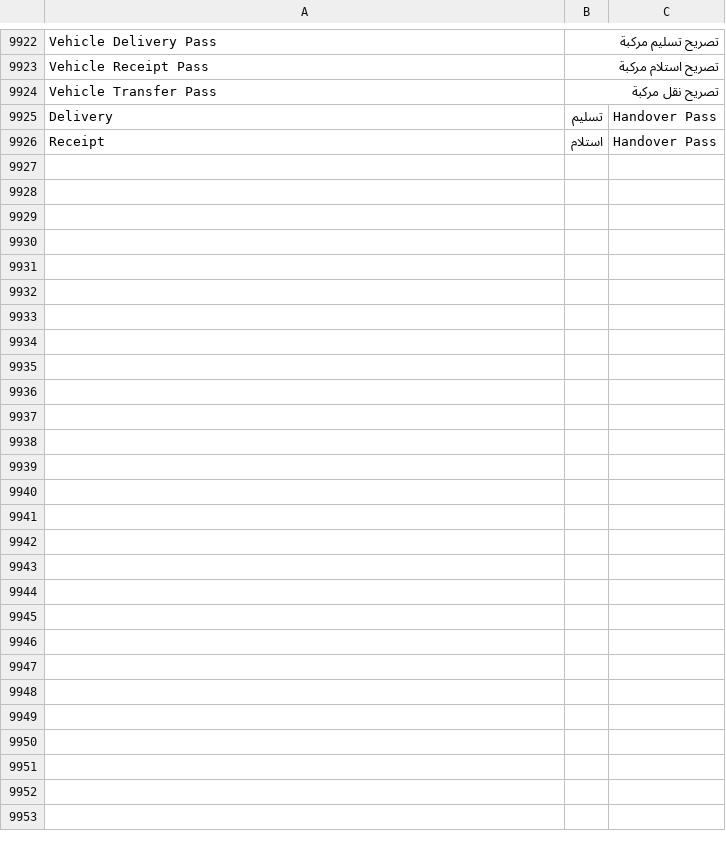
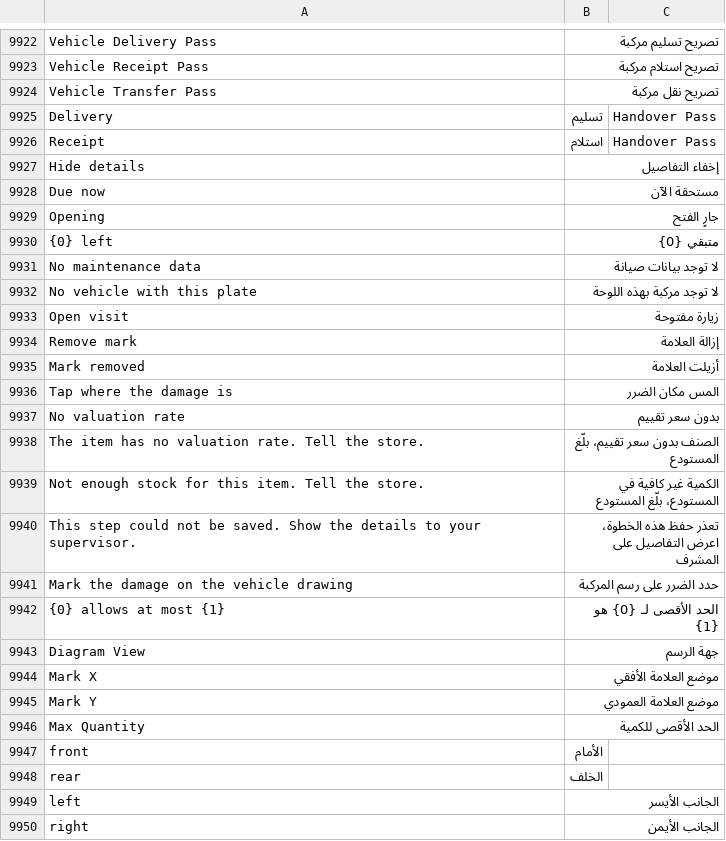
Before and after one commit to iabodysa/fleetix, a CSV file: fleetix/translations/ar.csv, drawn as a sheet; only a part is shown, gaps mark what is left out; the diff names each change by its address in the sheet, - before the commit and + after, or states it on an @@ line.

```diff
--- a/fleetix/translations/ar.csv
+++ b/fleetix/translations/ar.csv
+row 9927: Hide details | إخفاء التفاصيل
+row 9928: Due now | مستحقة الآن
+row 9929: Opening | جارٍ الفتح
+row 9930: {0} left | متبقي {0}
+row 9931: No maintenance data | لا توجد بيانات صيانة
+row 9932: No vehicle with this plate | لا توجد مركبة بهذه اللوحة
+row 9933: Open visit | زيارة مفتوحة
+row 9934: Remove mark | إزالة العلامة
+row 9935: Mark removed | أزيلت العلامة
+row 9936: Tap where the damage is | المس مكان الضرر
+row 9937: No valuation rate | بدون سعر تقييم
+row 9938: The item has no valuation rate. Tell the store. | الصنف بدون سعر تقييم، بلّغ المستودع
+row 9939: Not enough stock for this item. Tell the store. | الكمية غير كافية في المستودع، بلّغ المستودع
+row 9940: This step could not be saved. Show the details to your supervisor. | تعذر حفظ هذه الخطوة، اعرض التفاصيل على المشرف
+row 9941: Mark the damage on the vehicle drawing | حدد الضرر على رسم المركبة
+row 9942: {0} allows at most {1} | الحد الأقصى لـ {0} هو {1}
+row 9943: Diagram View | جهة الرسم
+row 9944: Mark X | موضع العلامة الأفقي
+row 9945: Mark Y | موضع العلامة العمودي
+row 9946: Max Quantity | الحد الأقصى للكمية
+row 9947: front | الأمام
+row 9948: rear | الخلف
+row 9949: left | الجانب الأيسر
+row 9950: right | الجانب الأيمن
```
Also changed, not shown: fleetix/translations/bn.csv, fleetix/translations/hi.csv, 32 other files.
